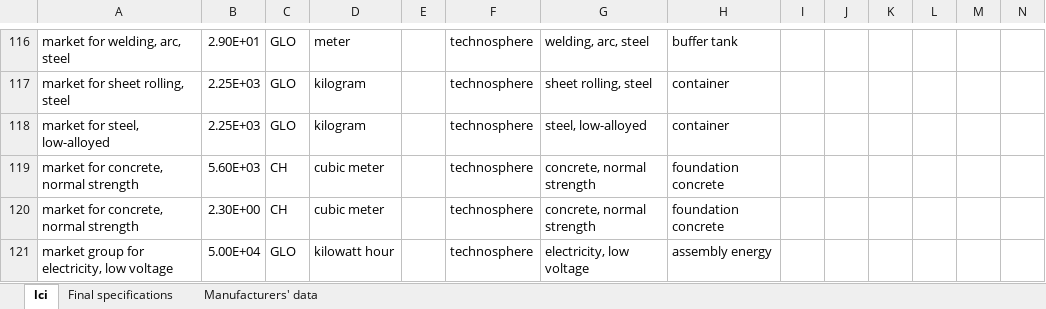
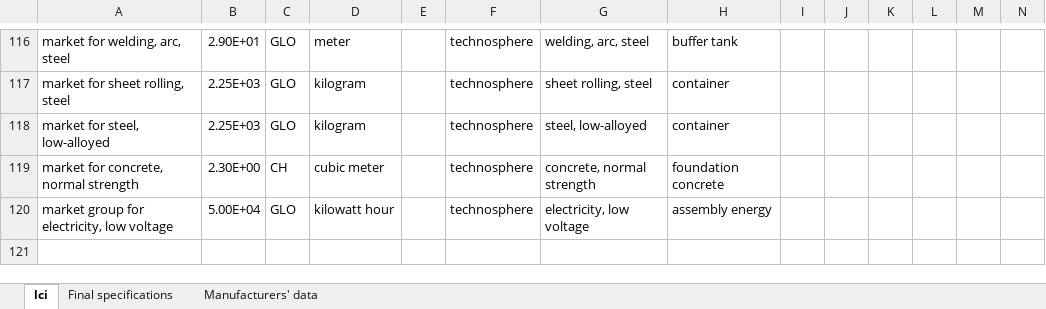
Before and after one commit to polca/premise, an Excel workbook: premise/data/additional_inventories/lci-hydrogen-electrolysis.xlsx, sheet lci, drawn as a sheet; only a part is shown, gaps mark what is left out; the shorter side is filled out with more unchanged rows; values as stored, in another font and other column widths than the file's, no borders; rows hold the shown columns only; the diff names each change by its address in the sheet, - before the commit and + after, or states it on an @@ line.

Commit message:
Fix BoP datasets for PEM electrolysers.

```diff
--- a/premise/data/additional_inventories/lci-hydrogen-electrolysis.xlsx (sheet lci)
+++ b/premise/data/additional_inventories/lci-hydrogen-electrolysis.xlsx (sheet lci)
-row 119: market for concrete, normal strength | 5.60E+03 | CH | cubic meter |  | technosphere | concrete, normal strength | foundation concrete
```
